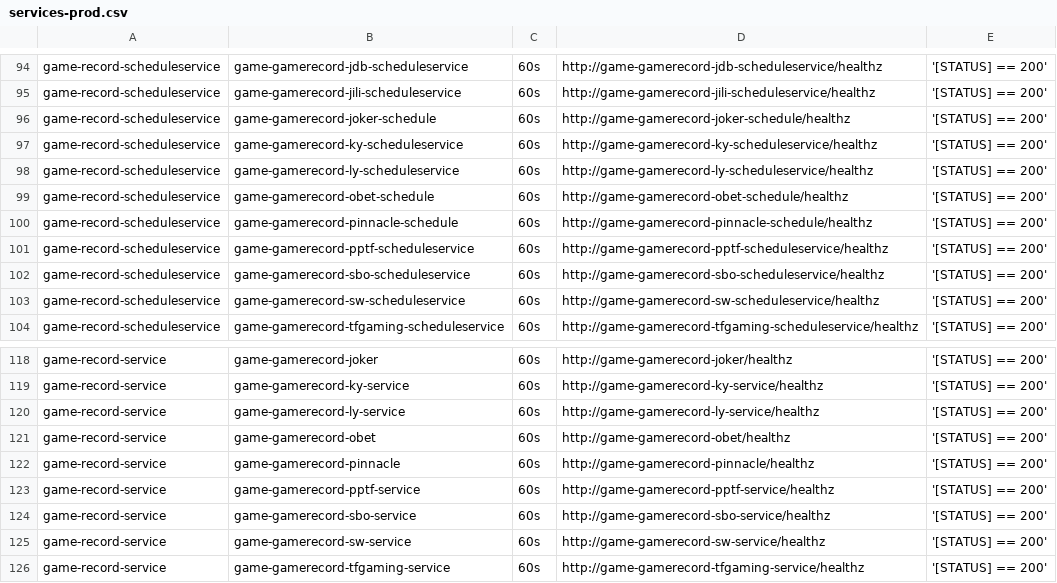
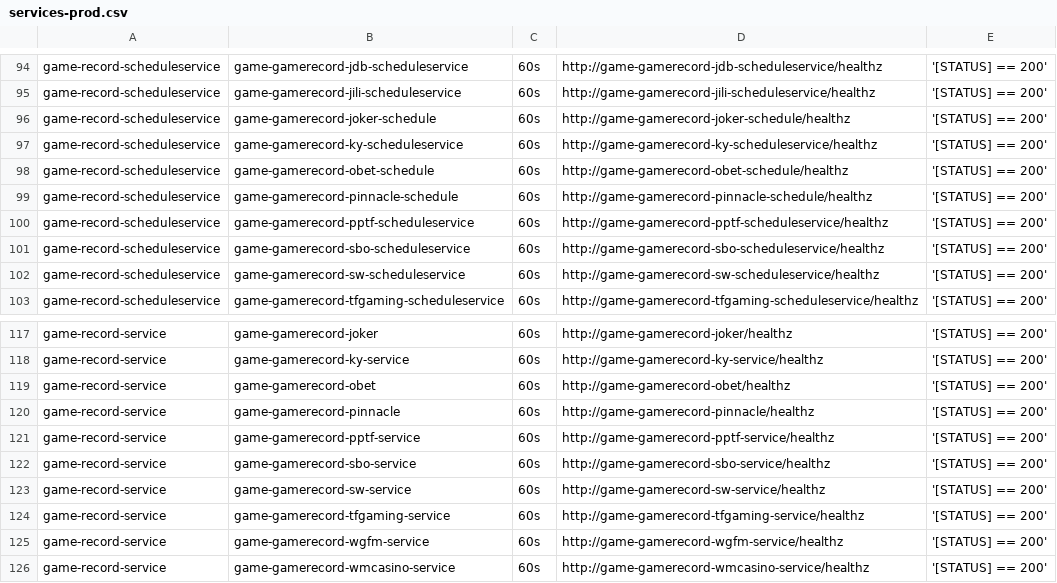
Before and after one commit to starixvn/tgs_rayprosoft_tgs.healthchecks.gatus, a CSV file: services/services-prod.csv, drawn as a sheet; only a part is shown, gaps mark what is left out; the shorter side is filled out with more unchanged rows; the diff names each change by its address in the sheet, - before the commit and + after, or states it on an @@ line.

Commit message:
delete game-gamerecord-ly-scheduleservice delete game-gamerecord-ly-service

```diff
--- a/services/services-prod.csv
+++ b/services/services-prod.csv
-row 98: game-record-scheduleservice | game-gamerecord-ly-scheduleservice | 60s | http://game-gamerecord-ly-scheduleservice/healthz | '[STATUS] == 200'
-row 120: game-record-service | game-gamerecord-ly-service | 60s | http://game-gamerecord-ly-service/healthz | '[STATUS] == 200'
```
